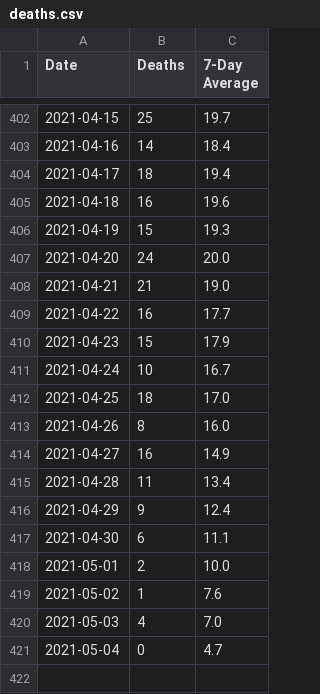
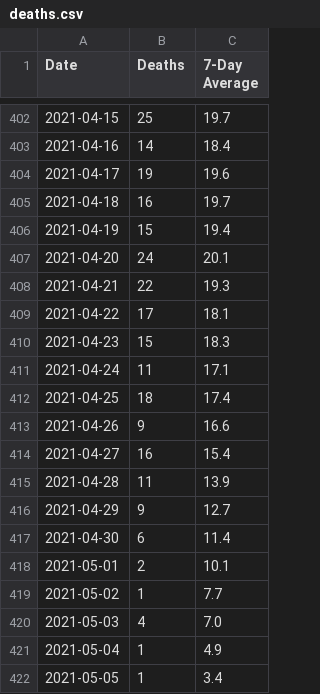
Before and after one commit to covidxix/csvdata, a CSV file: deaths.csv, drawn as a sheet; only a part is shown, gaps mark what is left out.

```diff
--- a/deaths.csv
+++ b/deaths.csv
@@ -403,19 +403,20 @@ Date,Deaths,7-Day Average
 2021-04-16,14,18.4
-2021-04-17,18,19.4
-2021-04-18,16,19.6
-2021-04-19,15,19.3
-2021-04-20,24,20.0
-2021-04-21,21,19.0
-2021-04-22,16,17.7
-2021-04-23,15,17.9
-2021-04-24,10,16.7
-2021-04-25,18,17.0
-2021-04-26,8,16.0
-2021-04-27,16,14.9
-2021-04-28,11,13.4
-2021-04-29,9,12.4
-2021-04-30,6,11.1
-2021-05-01,2,10.0
-2021-05-02,1,7.6
+2021-04-17,19,19.6
+2021-04-18,16,19.7
+2021-04-19,15,19.4
+2021-04-20,24,20.1
+2021-04-21,22,19.3
+2021-04-22,17,18.1
+2021-04-23,15,18.3
+2021-04-24,11,17.1
+2021-04-25,18,17.4
+2021-04-26,9,16.6
+2021-04-27,16,15.4
+2021-04-28,11,13.9
+2021-04-29,9,12.7
+2021-04-30,6,11.4
+2021-05-01,2,10.1
+2021-05-02,1,7.7
 2021-05-03,4,7.0
-2021-05-04,0,4.7
+2021-05-04,1,4.9
+2021-05-05,1,3.4
```
Also changed, not shown: days.csv, iva.csv, 9 other files.
